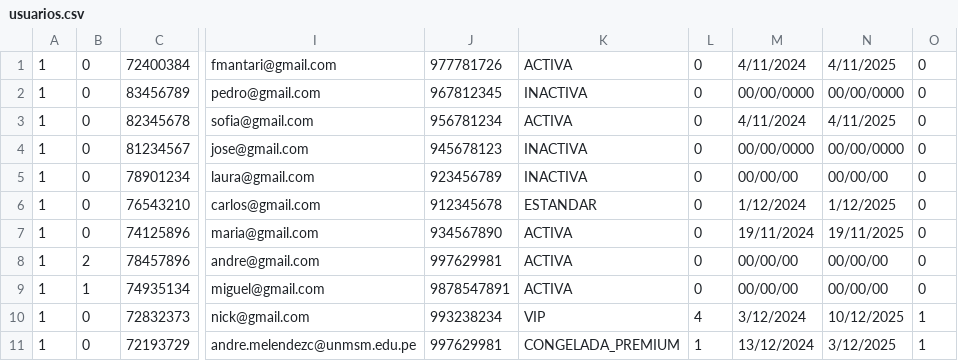
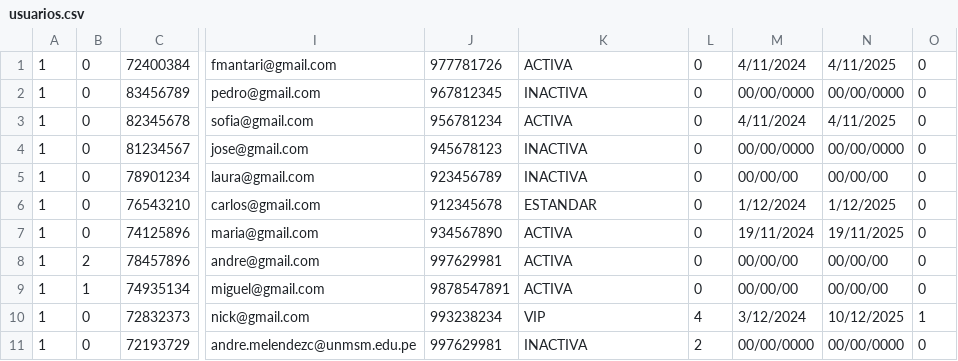
Before and after one commit to andremelzc/libreria_ghibli, a CSV file: output/usuarios.csv, drawn as a sheet; only a part is shown, gaps mark what is left out; the diff names each change by its address in the sheet, - before the commit and + after, or states it on an @@ line.

```diff
--- a/output/usuarios.csv
+++ b/output/usuarios.csv
-K11: CONGELADA_PREMIUM
+K11: INACTIVA
-L11: 1
+L11: 2
-M11: 13/12/2024
+M11: 00/00/0000
-N11: 3/12/2025
+N11: 00/00/0000
-O11: 1
+O11: 0
```
Also changed, not shown: output/Libros.csv, output/pedidos.csv, 2 other files.
